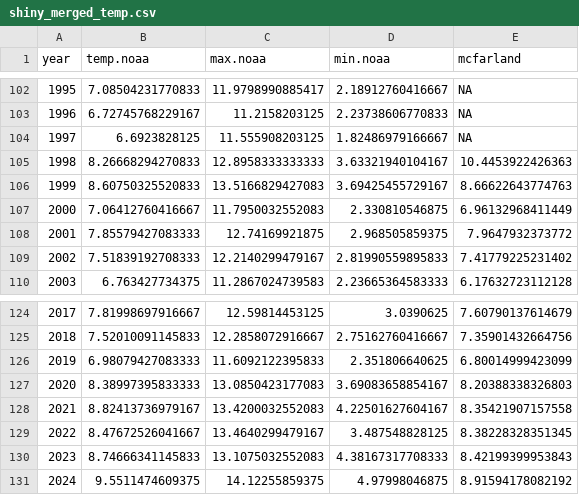
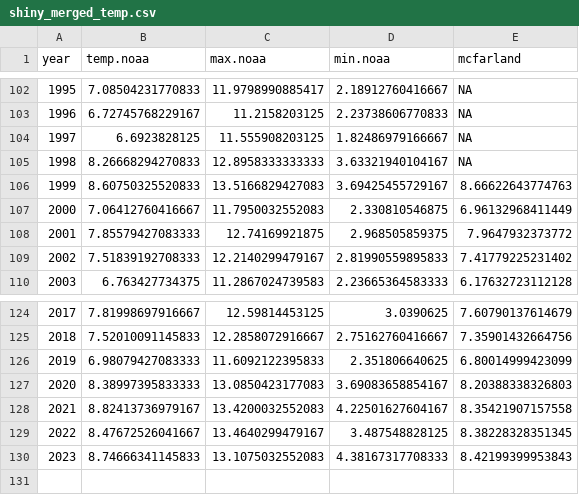
Before and after one commit to Kylelima21/acadia_climate_dashboard, a CSV file: data/processed_data/shiny_merged_temp.csv, drawn as a sheet; only a part is shown, gaps mark what is left out.

```diff
--- a/data/processed_data/shiny_merged_temp.csv
+++ b/data/processed_data/shiny_merged_temp.csv
@@ -104,3 +104,3 @@
 1997,6.6923828125,11.555908203125,1.82486979166667,NA
-1998,8.26668294270833,12.8958333333333,3.63321940104167,10.4453922426363
+1998,8.26668294270833,12.8958333333333,3.63321940104167,NA
 1999,8.60750325520833,13.5166829427083,3.69425455729167,8.66622643774763
@@ -130,2 +130 @@
 2023,8.74666341145833,13.1075032552083,4.38167317708333,8.42199399953843
-2024,9.5511474609375,14.12255859375,4.97998046875,8.91594178082192
```
Also changed, not shown: data/processed_data/shiny_merged_anom.csv, data/processed_data/shiny_merged_precip.csv, 4 other files.
